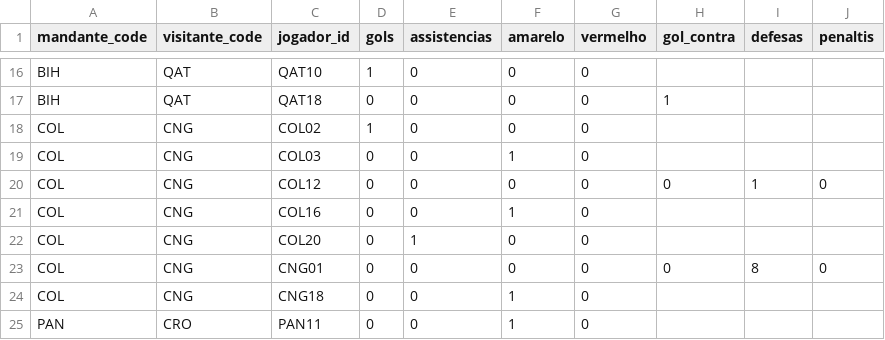
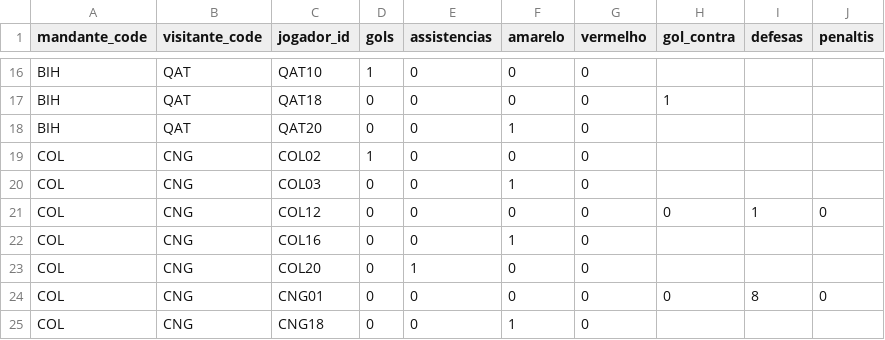
Before and after one commit to dttjader/tabcopa26, a CSV file: public/eventos.csv, drawn as a sheet; only a part is shown, gaps mark what is left out; the shorter side is filled out with more unchanged rows.

Commit message:
g49-g50-6

```diff
--- a/public/eventos.csv
+++ b/public/eventos.csv
@@ -17,2 +17,3 @@ BIH,QAT,QAT10,1,0,0,0
 BIH,QAT,QAT18,0,0,0,0,1
+BIH,QAT,QAT20,0,0,1,0
 COL,CNG,COL02,1,0,0,0
```
